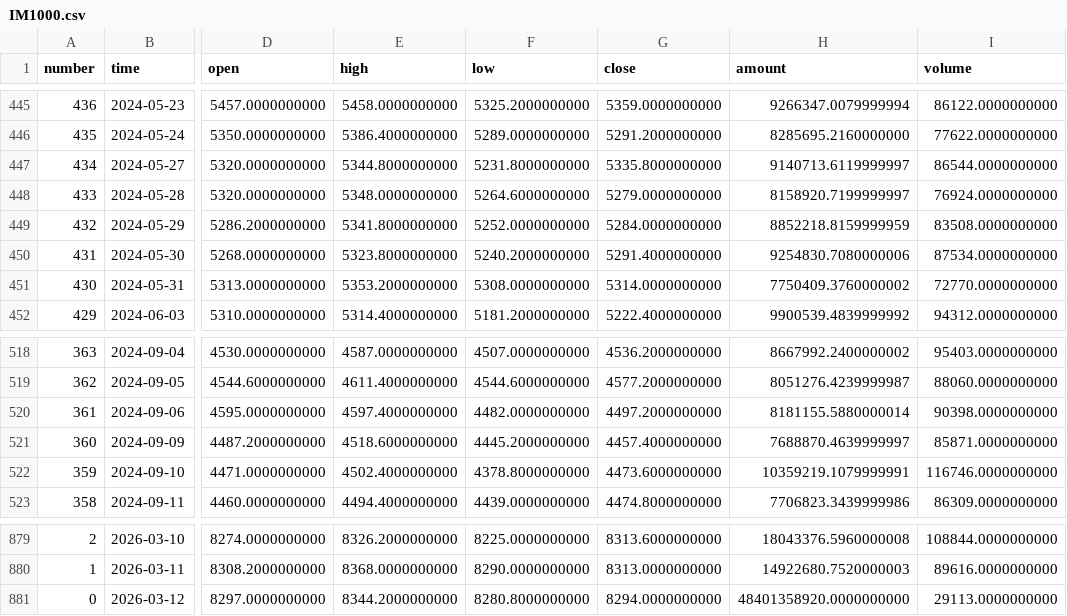
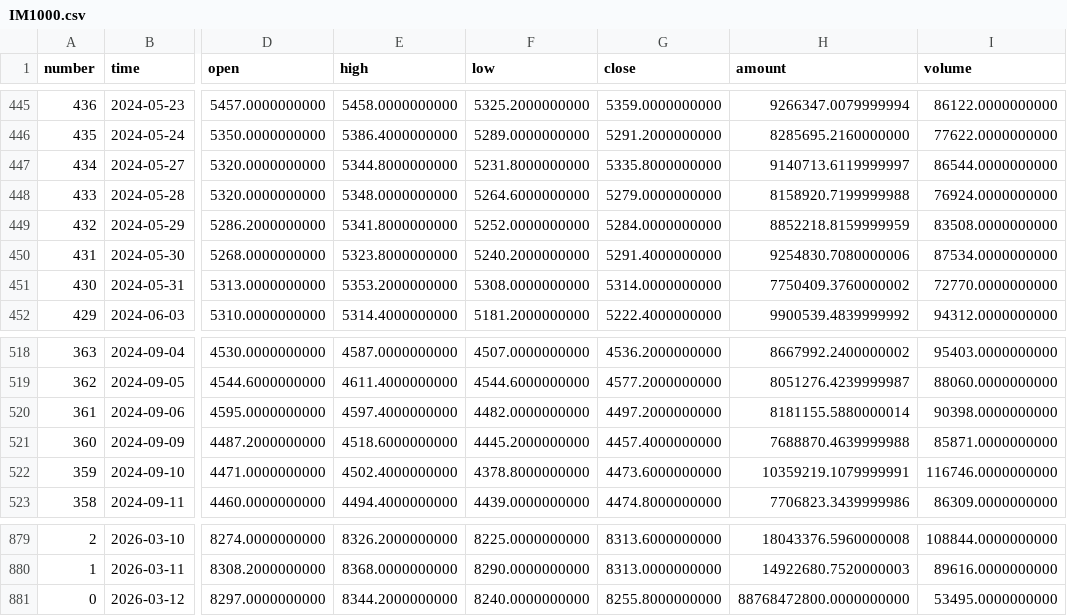
Before and after one commit to AZREALSS/ICIM, a CSV file: IM1000.csv, drawn as a sheet; only a part is shown, gaps mark what is left out; the diff names each change by its address in the sheet, - before the commit and + after, or states it on an @@ line.

```diff
--- a/IM1000.csv
+++ b/IM1000.csv
-H448 (amount): 8158920.7199999997
+H448 (amount): 8158920.7199999988
-H521 (amount): 7688870.4639999997
+H521 (amount): 7688870.4639999988
-F881 (low): 8280.8000000000
+F881 (low): 8240.0000000000
-G881 (close): 8294.0000000000
+G881 (close): 8255.8000000000
-H881 (amount): 48401358920.0000000000
+H881 (amount): 88768472800.0000000000
-I881 (volume): 29113.0000000000
+I881 (volume): 53495.0000000000
```
Also changed, not shown: IC500.csv, ic_im_ratio_ohlc.csv, 1 other file.
